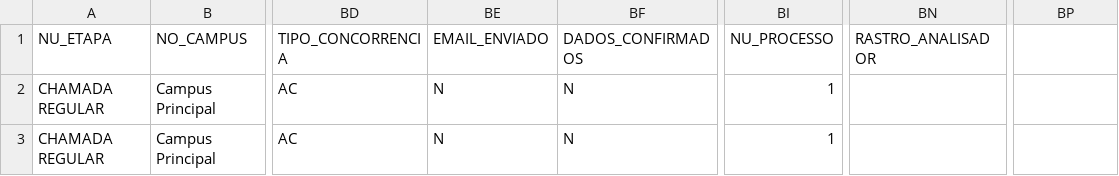
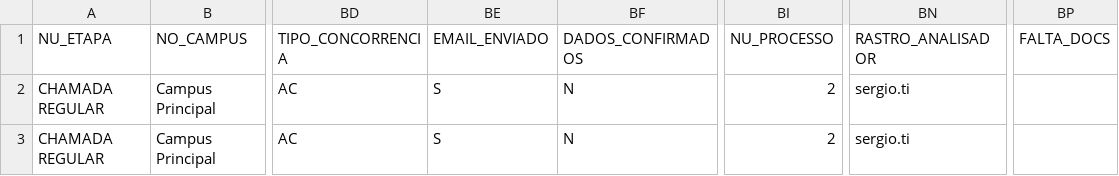
Before and after one commit to wll8090/SIM, a CSV file: static/1_candidatos.csv, drawn as a sheet; only a part is shown, gaps mark what is left out; the diff covers the shown part only; the diff names each change by its address in the sheet, - before the commit and + after, or states it on an @@ line.

```diff
--- a/static/1_candidatos.csv
+++ b/static/1_candidatos.csv
-BP1: (empty)
+BP1: FALTA_DOCS
-BE2:BE3 (EMAIL_ENVIADO): N
+BE2:BE3 (EMAIL_ENVIADO): S
-BI2:BI3 (NU_PROCESSO): 1
+BI2:BI3 (NU_PROCESSO): 2
-BN2:BN3 (RASTRO_ANALISADOR): (empty)
+BN2:BN3 (RASTRO_ANALISADOR): sergio.ti
```
Also changed, not shown: 25 edited cells elsewhere in this file, static/1_chamada.csv, 12 other files.
